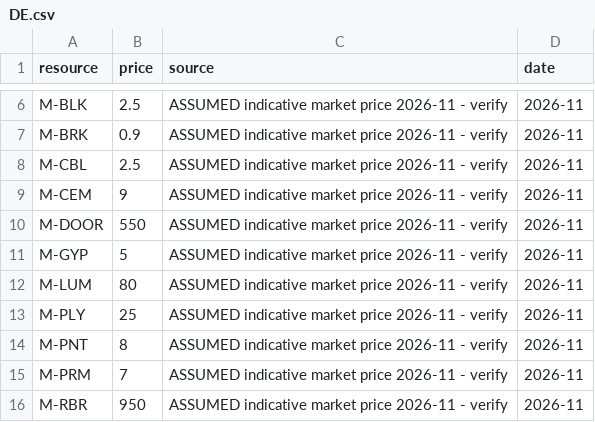
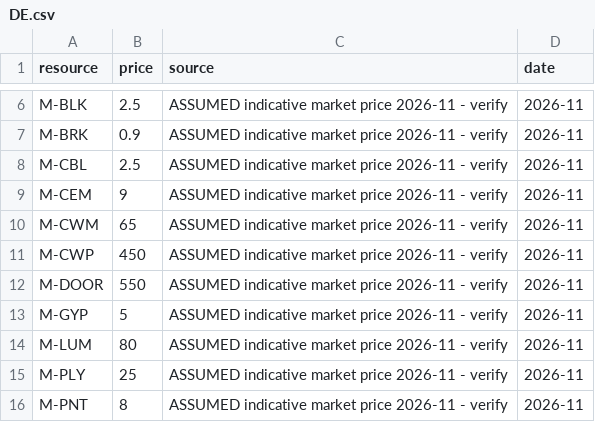
Before and after one commit to uzairbim/bim5d-estimator, a CSV file: data/prices/DE.csv, drawn as a sheet; only a part is shown, gaps mark what is left out; the shorter side is filled out with more unchanged rows; the diff names each change by its address in the sheet, - before the commit and + after, or states it on an @@ line.

```diff
--- a/data/prices/DE.csv
+++ b/data/prices/DE.csv
+row 10: M-CWM | 65 | ASSUMED indicative market price 2026-11 - verify | 2026-11
+row 11: M-CWP | 450 | ASSUMED indicative market price 2026-11 - verify | 2026-11
```
Also changed, not shown: data/norms.csv, data/prices/GB.csv, 14 other files.
